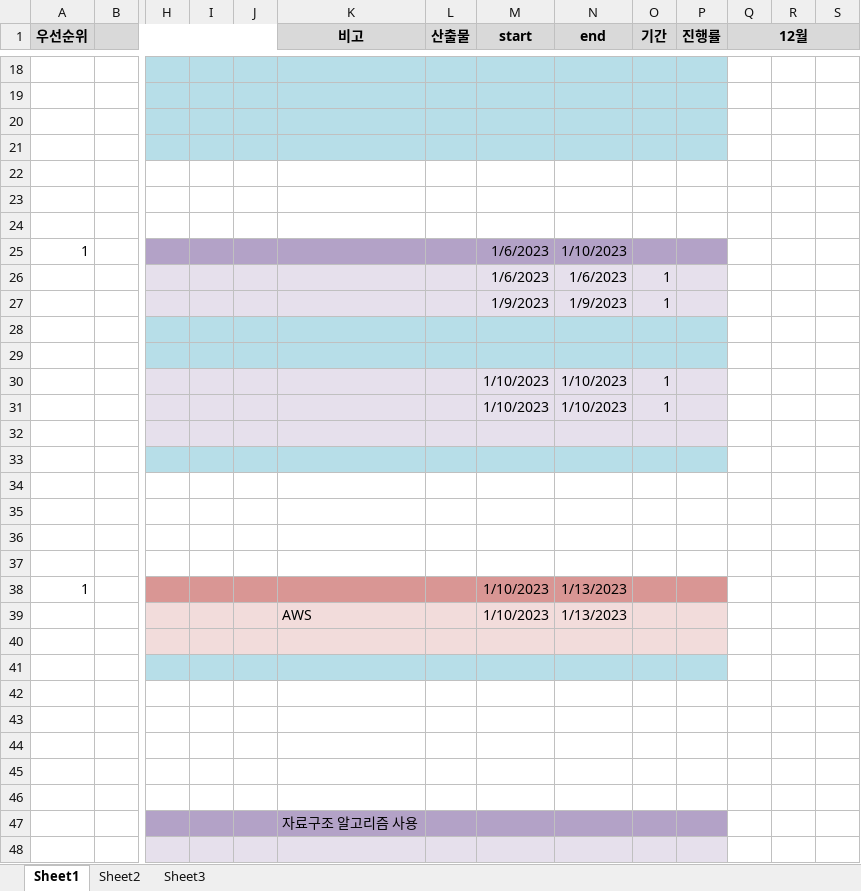
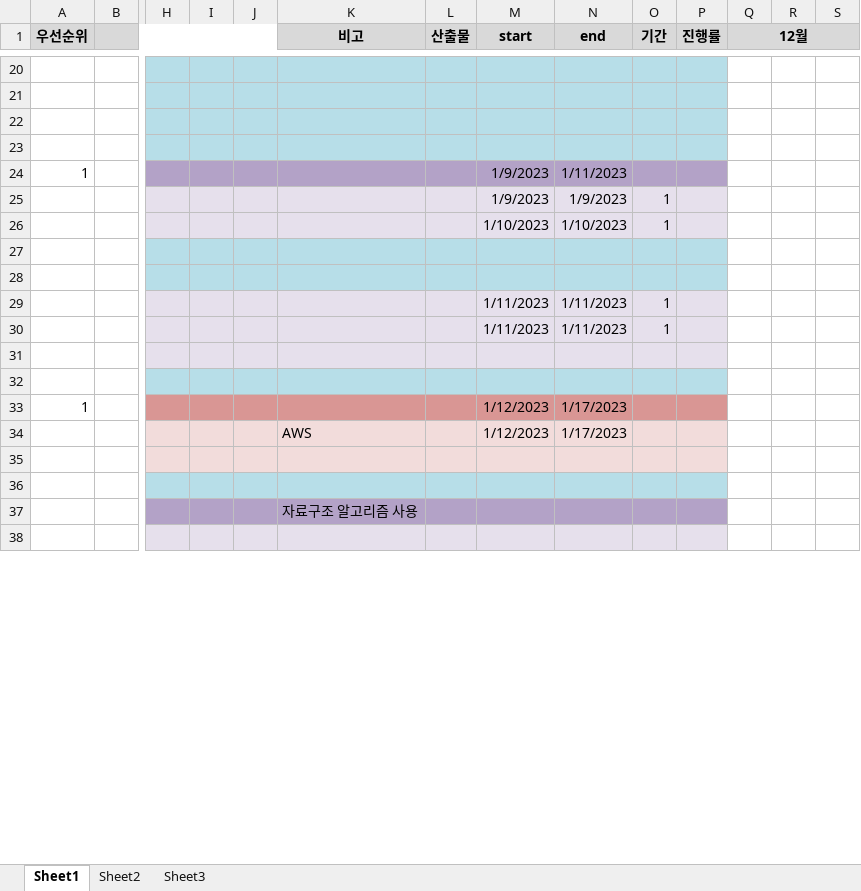
Before and after one commit to ssunhj2/playground, an Excel workbook: wbs/playground_wbs.xlsx, sheet Sheet1, drawn as a sheet; only a part is shown, gaps mark what is left out; values as stored, in another font and other column widths than the file's, no borders; removed rows and columns are numbered as before the commit, all else as after; rows hold the shown columns only; the diff covers the shown part only; the diff names each change by its address in the sheet, - before the commit and + after, or states it on an @@ line.

```diff
--- a/wbs/playground_wbs.xlsx (sheet Sheet1)
+++ b/wbs/playground_wbs.xlsx (sheet Sheet1)
-row 22: (empty)
-row 23: (empty)
-row 24: (empty)
-M24:M25 (start): 1/6/2023
+M24:M25 (start): 1/9/2023
-N24 (end): 1/10/2023
+N24 (end): 1/11/2023
-N25 (end): 1/6/2023
+N25 (end): 1/9/2023
-M26 (start): 1/9/2023
+M26 (start): 1/10/2023
-N26 (end): 1/9/2023
+N26 (end): 1/10/2023
-M29:M30 (start): 1/10/2023
+M29:M30 (start): 1/11/2023
-N29:N30 (end): 1/10/2023
+N29:N30 (end): 1/11/2023
-row 34: (empty)
-row 35: (empty)
-row 36: (empty)
-row 37: (empty)
-M33:M34 (start): 1/10/2023
+M33:M34 (start): 1/12/2023
-N33:N34 (end): 1/13/2023
+N33:N34 (end): 1/17/2023
-row 42: (empty)
-row 43: (empty)
-row 44: (empty)
-row 45: (empty)
-row 46: (empty)
```
Also changed, not shown: 2 added rows, 3 removed rows, 21 edited cells, cell formats and merged cells elsewhere in this sheet.
